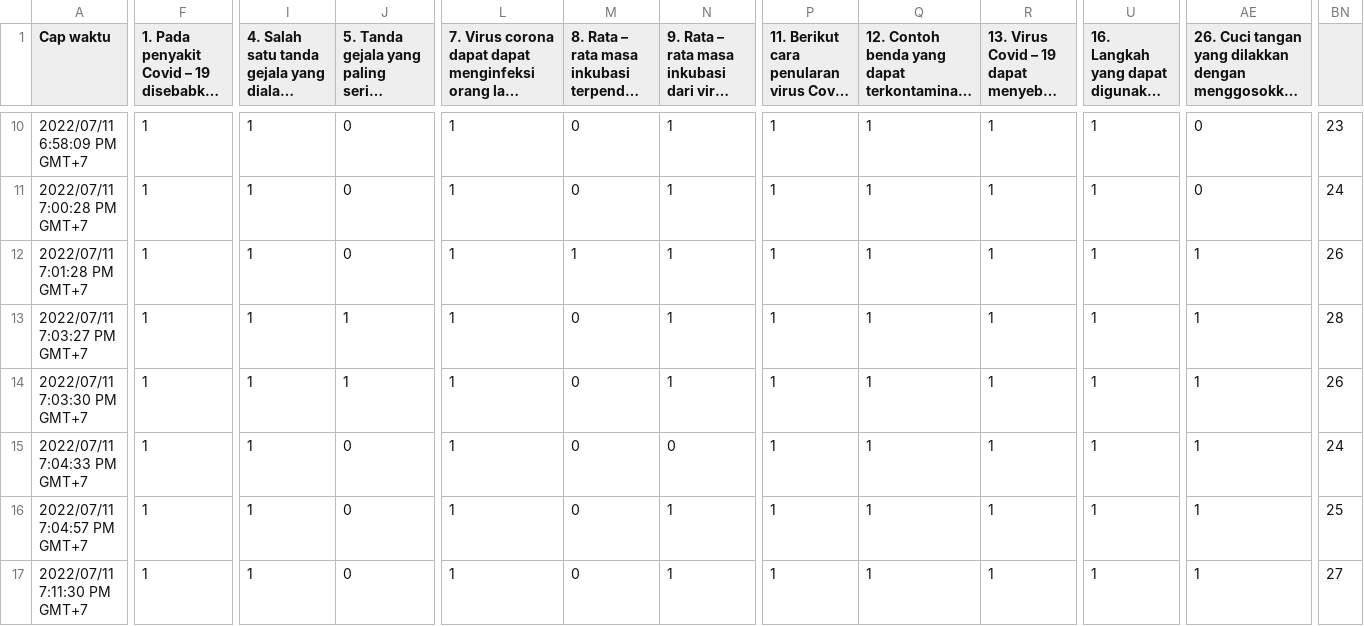
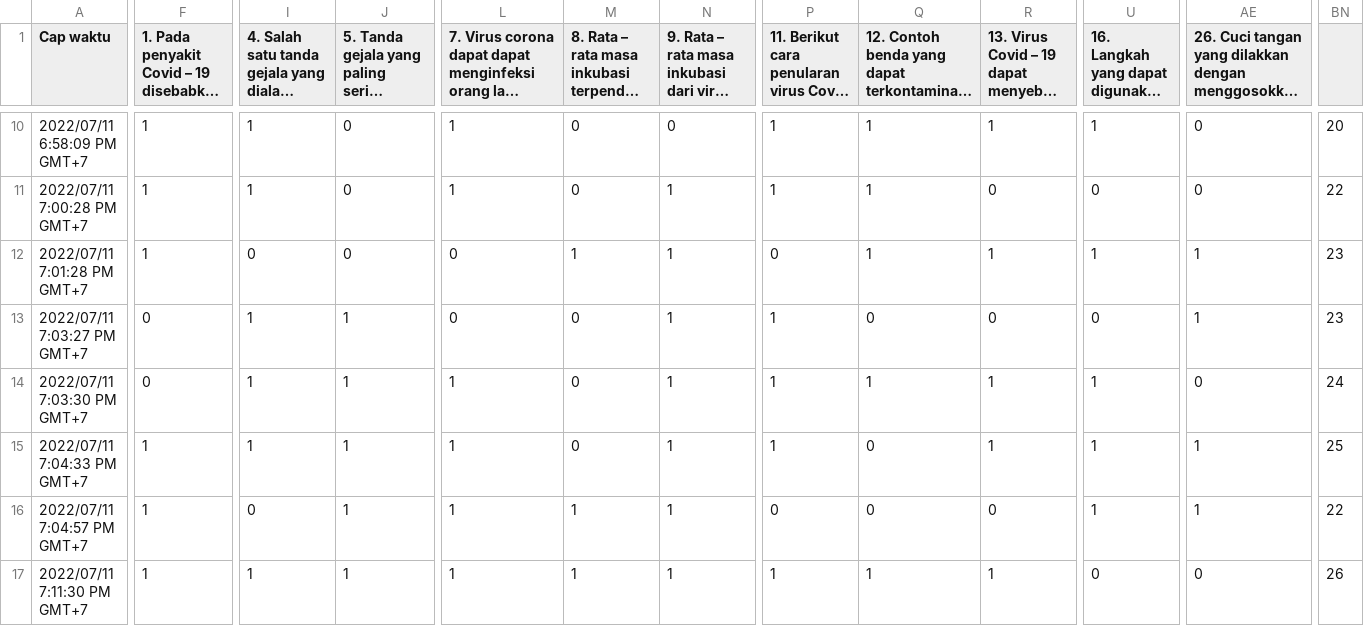
Before and after one commit to jisong710/spss-with-colab, a CSV file: ujikuisioner.csv, drawn as a sheet; only a part is shown, gaps mark what is left out; long unchanged cells end in …; the diff covers the shown part only; the diff names each change by its address in the sheet, - before the commit and + after, or states it on an @@ line.

```diff
--- a/ujikuisioner.csv
+++ b/ujikuisioner.csv
-N10: 1
+N10: 0
-BN10: 23
+BN10: 20
-R11: 1
+R11: 0
-U11: 1
+U11: 0
-BN11: 24
+BN11: 22
-I12: 1
+I12: 0
-L12:L13: 1
+L12:L13: 0
-P12: 1
+P12: 0
-BN12: 26
+BN12: 23
-F13:F14: 1
+F13:F14: 0
-Q13: 1
+Q13: 0
-R13: 1
+R13: 0
-U13: 1
+U13: 0
-BN13: 28
+BN13: 23
-AE14: 1
+AE14: 0
-BN14: 26
+BN14: 24
-J15:J17: 0
+J15:J17: 1
-N15: 0
+N15: 1
-Q15:Q16: 1
+Q15:Q16: 0
-BN15: 24
+BN15: 25
-I16: 1
+I16: 0
-M16:M17: 0
+M16:M17: 1
-P16: 1
+P16: 0
-R16: 1
+R16: 0
-BN16: 25
+BN16: 22
-U17: 1
+U17: 0
-AE17: 1
+AE17: 0
-BN17: 27
+BN17: 26
```
Also changed, not shown: 147 edited cells elsewhere in this file, 3 other files.
